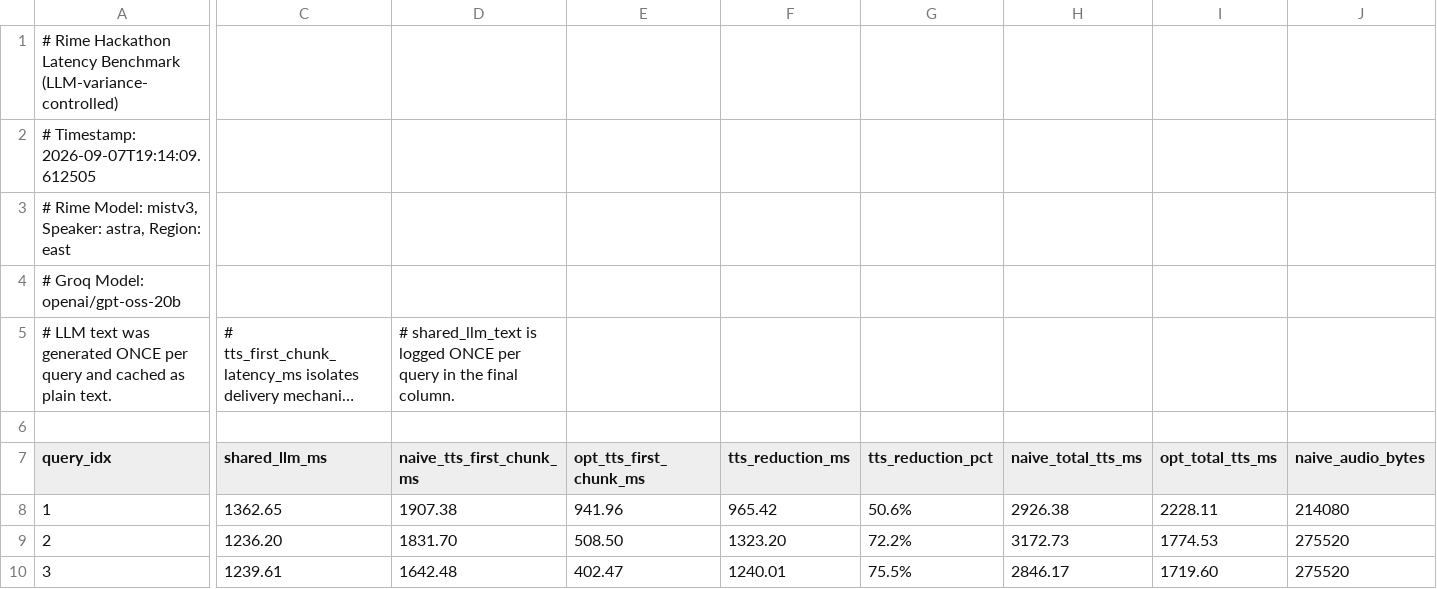
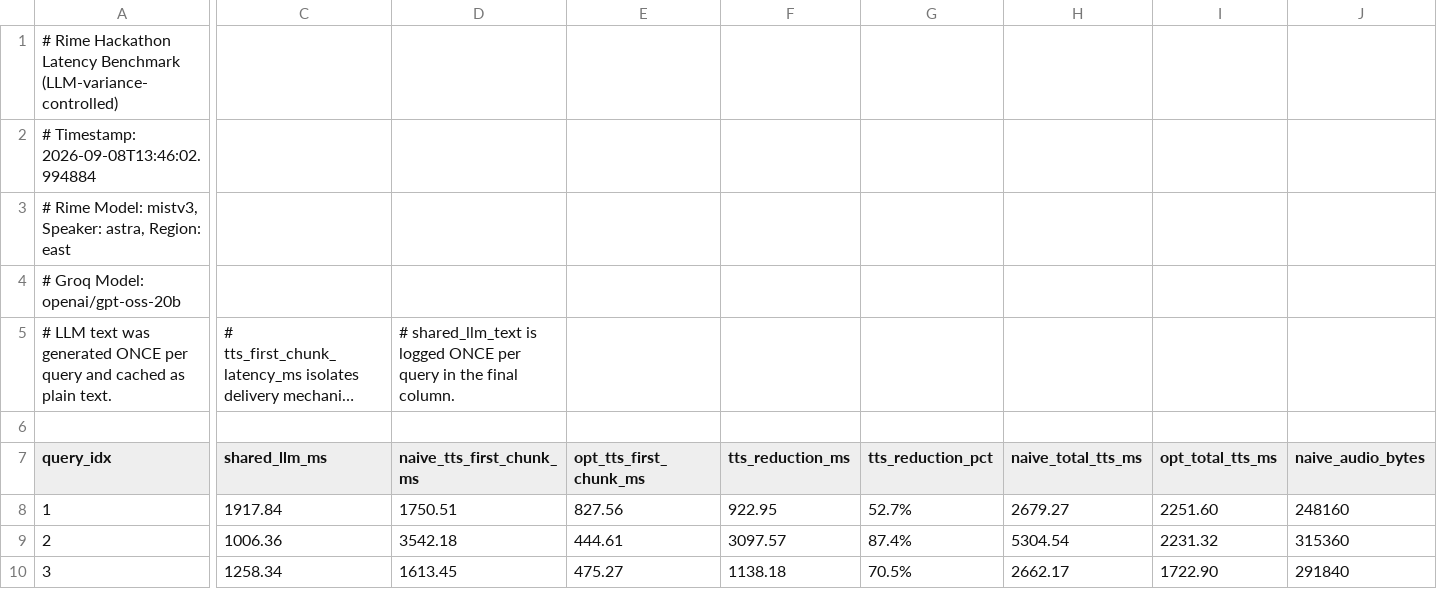
Before and after one commit to 9553943884pavan-alt/Dhavani-AI, a CSV file: benchmark_results.csv, drawn as a sheet; only a part is shown, gaps mark what is left out; long unchanged cells end in …; the diff covers the shown part only; the diff names each change by its address in the sheet, - before the commit and + after, or states it on an @@ line.

Commit message:
Fix voice pipeline and update benchmark evidence

```diff
--- a/benchmark_results.csv
+++ b/benchmark_results.csv
-A2 (query_idx): # Timestamp: 2026-09-07T19:14:09.612505
+A2 (query_idx): # Timestamp: 2026-09-08T13:46:02.994884
-C8 (shared_llm_ms): 1362.65
+C8 (shared_llm_ms): 1917.84
-D8 (naive_tts_first_chunk_ms): 1907.38
+D8 (naive_tts_first_chunk_ms): 1750.51
-E8 (opt_tts_first_chunk_ms): 941.96
+E8 (opt_tts_first_chunk_ms): 827.56
-F8 (tts_reduction_ms): 965.42
+F8 (tts_reduction_ms): 922.95
-G8 (tts_reduction_pct): 50.6%
+G8 (tts_reduction_pct): 52.7%
-H8 (naive_total_tts_ms): 2926.38
+H8 (naive_total_tts_ms): 2679.27
-I8 (opt_total_tts_ms): 2228.11
+I8 (opt_total_tts_ms): 2251.60
-J8 (naive_audio_bytes): 214080
+J8 (naive_audio_bytes): 248160
-C9 (shared_llm_ms): 1236.20
+C9 (shared_llm_ms): 1006.36
-D9 (naive_tts_first_chunk_ms): 1831.70
+D9 (naive_tts_first_chunk_ms): 3542.18
-E9 (opt_tts_first_chunk_ms): 508.50
+E9 (opt_tts_first_chunk_ms): 444.61
-F9 (tts_reduction_ms): 1323.20
+F9 (tts_reduction_ms): 3097.57
-G9 (tts_reduction_pct): 72.2%
+G9 (tts_reduction_pct): 87.4%
-H9 (naive_total_tts_ms): 3172.73
+H9 (naive_total_tts_ms): 5304.54
-I9 (opt_total_tts_ms): 1774.53
+I9 (opt_total_tts_ms): 2231.32
-J9 (naive_audio_bytes): 275520
+J9 (naive_audio_bytes): 315360
-C10 (shared_llm_ms): 1239.61
+C10 (shared_llm_ms): 1258.34
-D10 (naive_tts_first_chunk_ms): 1642.48
+D10 (naive_tts_first_chunk_ms): 1613.45
-E10 (opt_tts_first_chunk_ms): 402.47
+E10 (opt_tts_first_chunk_ms): 475.27
-F10 (tts_reduction_ms): 1240.01
+F10 (tts_reduction_ms): 1138.18
-G10 (tts_reduction_pct): 75.5%
+G10 (tts_reduction_pct): 70.5%
-H10 (naive_total_tts_ms): 2846.17
+H10 (naive_total_tts_ms): 2662.17
-I10 (opt_total_tts_ms): 1719.60
+I10 (opt_total_tts_ms): 1722.90
-J10 (naive_audio_bytes): 275520
+J10 (naive_audio_bytes): 291840
```
Also changed, not shown: 76 edited cells elsewhere in this file, 11 other files.
